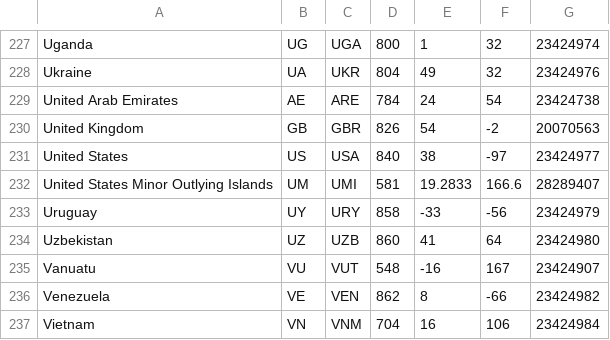
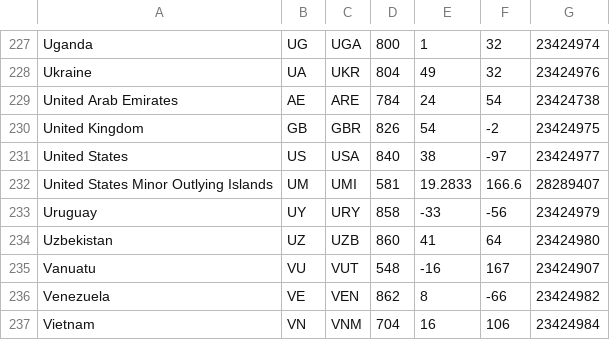
Before and after one commit to googleinterns/step228-2020, a TSV file: trending_data/src/main/resources/countries_codes.tsv, drawn as a sheet; only a part is shown, gaps mark what is left out.

Commit message:
Change incorrect value for UK woeid

```diff
--- a/trending_data/src/main/resources/countries_codes.tsv
+++ b/trending_data/src/main/resources/countries_codes.tsv
@@ -229,3 +229,3 @@ Ukraine	UA	UKR	804	49	32	23424976
 United Arab Emirates	AE	ARE	784	24	54	23424738
-United Kingdom	GB	GBR	826	54	-2	20070563
+United Kingdom	GB	GBR	826	54	-2	23424975
 United States	US	USA	840	38	-97	23424977
```
